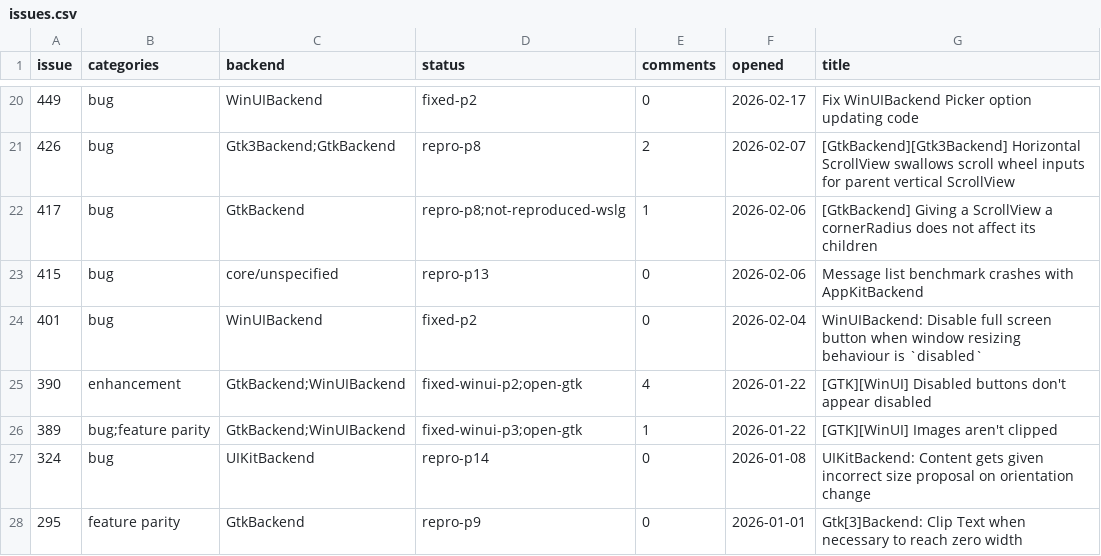
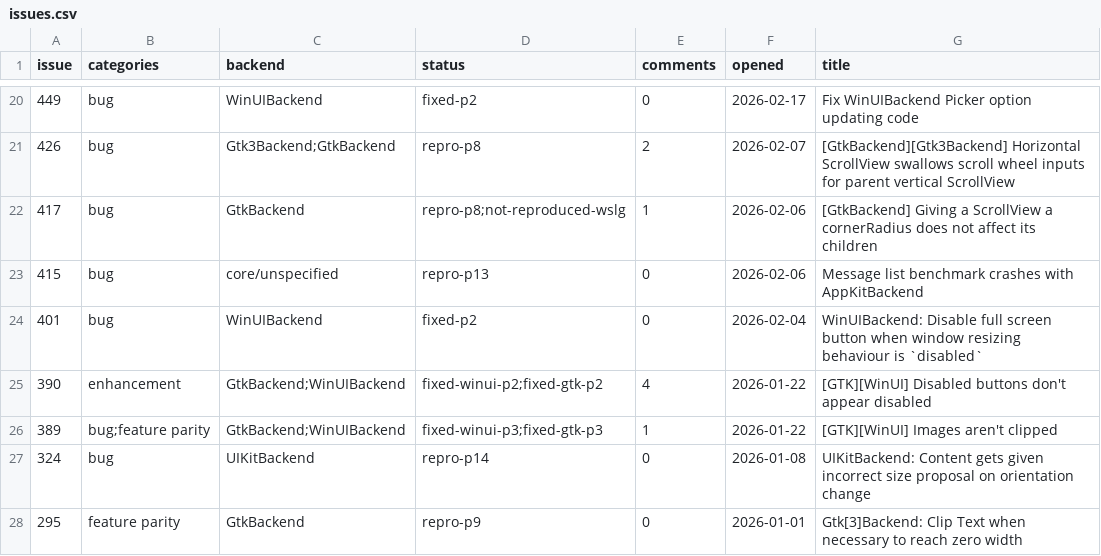
Before and after one commit to raliclo/swift-cross-ui, a CSV file: testapp/issues.csv, drawn as a sheet; only a part is shown, gaps mark what is left out.

```diff
--- a/testapp/issues.csv
+++ b/testapp/issues.csv
@@ -24,4 +24,4 @@ issue,categories,backend,status,comments,opened,title
 401,bug,WinUIBackend,fixed-p2,0,2026-02-04,WinUIBackend: Disable full screen button when window resizing behaviour is `disabled`
-390,enhancement,GtkBackend;WinUIBackend,fixed-winui-p2;open-gtk,4,2026-01-22,[GTK][WinUI] Disabled buttons don't appear disabled
-389,bug;feature parity,GtkBackend;WinUIBackend,fixed-winui-p3;open-gtk,1,2026-01-22,[GTK][WinUI] Images aren't clipped
+390,enhancement,GtkBackend;WinUIBackend,fixed-winui-p2;fixed-gtk-p2,4,2026-01-22,[GTK][WinUI] Disabled buttons don't appear disabled
+389,bug;feature parity,GtkBackend;WinUIBackend,fixed-winui-p3;fixed-gtk-p3,1,2026-01-22,[GTK][WinUI] Images aren't clipped
 324,bug,UIKitBackend,repro-p14,0,2026-01-08,UIKitBackend: Content gets given incorrect size proposal on orientation change
```
Also changed, not shown: 2 other files.
